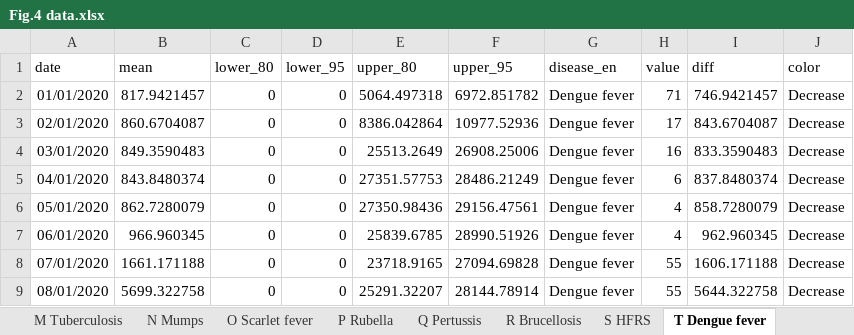
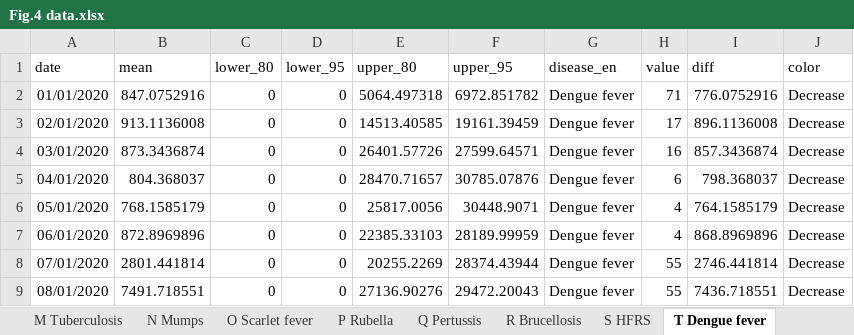
Before and after one commit to xmusphlkg/code_PHSM, an Excel workbook: outcome/appendix/Figure Data/Fig.4 data.xlsx, sheet T Dengue fever, drawn as a sheet; only a part is shown; values as stored, in another font and other column widths than the file's, no borders; the diff covers the shown part only; the diff names each change by its address in the sheet, - before the commit and + after, or states it on an @@ line.

```diff
--- a/outcome/appendix/Figure Data/Fig.4 data.xlsx (sheet T Dengue fever)
+++ b/outcome/appendix/Figure Data/Fig.4 data.xlsx (sheet T Dengue fever)
-B2 (mean): 817.9421457
+B2 (mean): 847.0752916
-I2 (diff): 746.9421457
+I2 (diff): 776.0752916
-B3 (mean): 860.6704087
+B3 (mean): 913.1136008
-E3 (upper_80): 8386.042864
+E3 (upper_80): 14513.40585
-F3 (upper_95): 10977.52936
+F3 (upper_95): 19161.39459
-I3 (diff): 843.6704087
+I3 (diff): 896.1136008
-B4 (mean): 849.3590483
+B4 (mean): 873.3436874
-E4 (upper_80): 25513.2649
+E4 (upper_80): 26401.57726
-F4 (upper_95): 26908.25006
+F4 (upper_95): 27599.64571
-I4 (diff): 833.3590483
+I4 (diff): 857.3436874
-B5 (mean): 843.8480374
+B5 (mean): 804.368037
-E5 (upper_80): 27351.57753
+E5 (upper_80): 28470.71657
-F5 (upper_95): 28486.21249
+F5 (upper_95): 30785.07876
-I5 (diff): 837.8480374
+I5 (diff): 798.368037
-B6 (mean): 862.7280079
+B6 (mean): 768.1585179
-E6 (upper_80): 27350.98436
+E6 (upper_80): 25817.0056
-F6 (upper_95): 29156.47561
+F6 (upper_95): 30448.9071
-I6 (diff): 858.7280079
+I6 (diff): 764.1585179
-B7 (mean): 966.960345
+B7 (mean): 872.8969896
-E7 (upper_80): 25839.6785
+E7 (upper_80): 22385.33103
-F7 (upper_95): 28990.51926
+F7 (upper_95): 28189.99959
-I7 (diff): 962.960345
+I7 (diff): 868.8969896
-B8 (mean): 1661.171188
+B8 (mean): 2801.441814
-E8 (upper_80): 23718.9165
+E8 (upper_80): 20255.2269
-F8 (upper_95): 27094.69828
+F8 (upper_95): 28374.43944
-I8 (diff): 1606.171188
+I8 (diff): 2746.441814
-B9 (mean): 5699.322758
+B9 (mean): 7491.718551
-E9 (upper_80): 25291.32207
+E9 (upper_80): 27136.90276
-F9 (upper_95): 28144.78914
+F9 (upper_95): 29472.20043
-I9 (diff): 5644.322758
+I9 (diff): 7436.718551
```
Also changed, not shown: 162 edited cells elsewhere in this sheet, sheet X JE, sheet E Hepatitis E, sheet R Brucellosis, outcome/appendix/forecast/AHC.xlsx, outcome/appendix/forecast/Brucellosis.xlsx, 24 other files.
